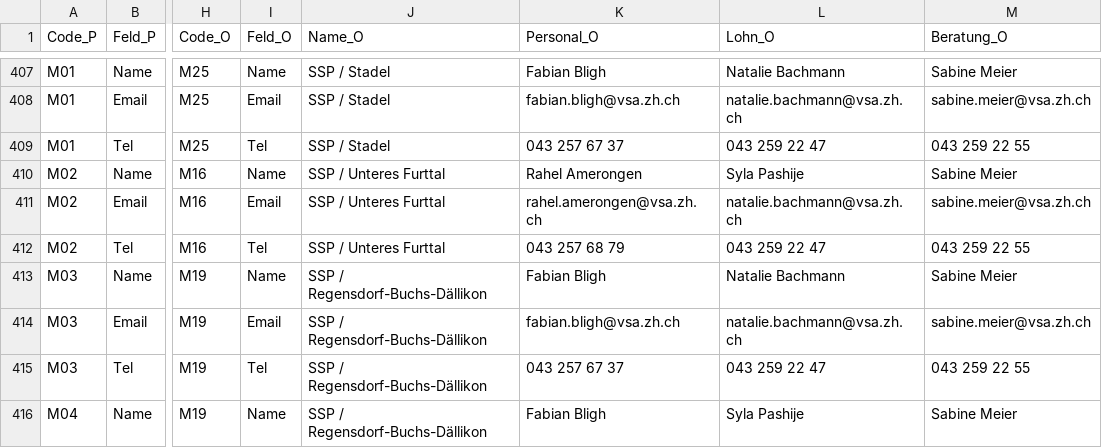
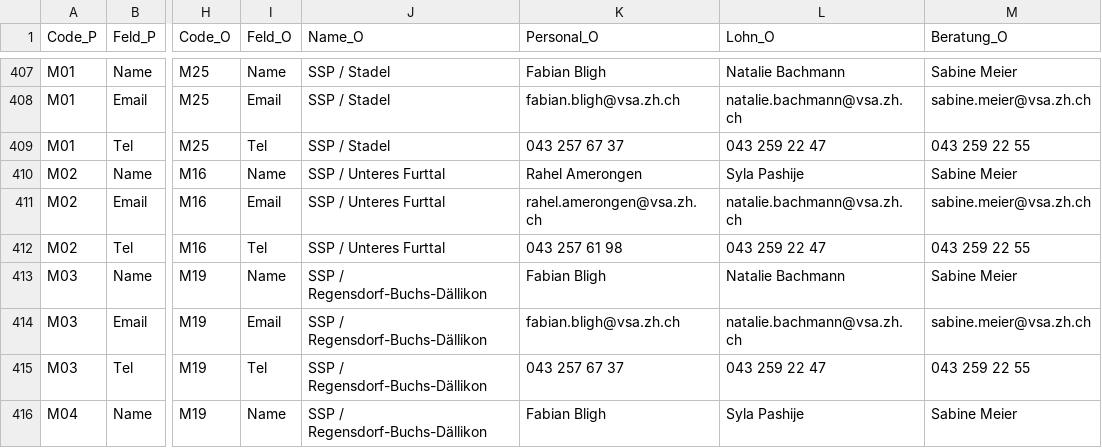
Before and after one commit to statistikZH/Visualisierung_VSAKarte, a CSV file: Data/VSA_Kantonskarte.csv, drawn as a sheet; only a part is shown, gaps mark what is left out; the diff names each change by its address in the sheet, - before the commit and + after, or states it on an @@ line.

Commit message:
Update VSA_Kantonskarte.csv

```diff
--- a/Data/VSA_Kantonskarte.csv
+++ b/Data/VSA_Kantonskarte.csv
-K412 (Personal_O): 043 257 68 79
+K412 (Personal_O): 043 257 61 98
```
